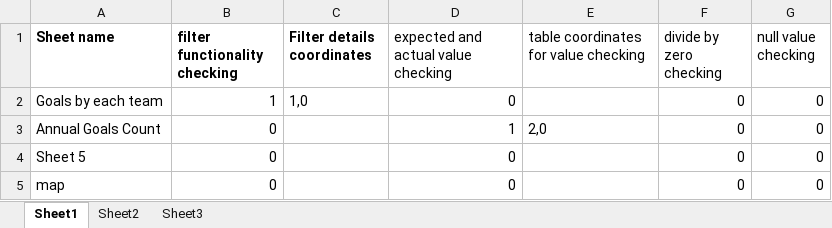
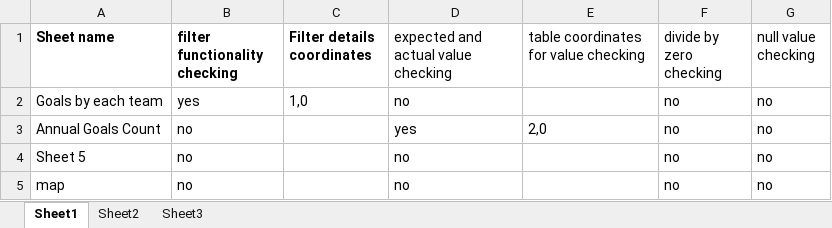
Before and after one commit to bhavya-boppana/TableauCICD, an Excel workbook: WORLD_CUP.xlsx, sheet Sheet1, drawn as a sheet; values as stored, in another font and other column widths than the file's, no borders; the diff names each change by its address in the sheet, - before the commit and + after, or states it on an @@ line.

Commit message:
Add files via upload

```diff
--- a/WORLD_CUP.xlsx (sheet Sheet1)
+++ b/WORLD_CUP.xlsx (sheet Sheet1)
-B2 (filter functionality checking): 1
+B2 (filter functionality checking): yes
-D2: 0
+D2: no
-F2:F5 (divide by zero checking): 0
+F2:F5 (divide by zero checking): no
-G2:G5 (null value checking): 0
+G2:G5 (null value checking): no
-B3:B5 (filter functionality checking): 0
+B3:B5 (filter functionality checking): no
-D3: 1
+D3: yes
-D4:D5: 0
+D4:D5: no
```
